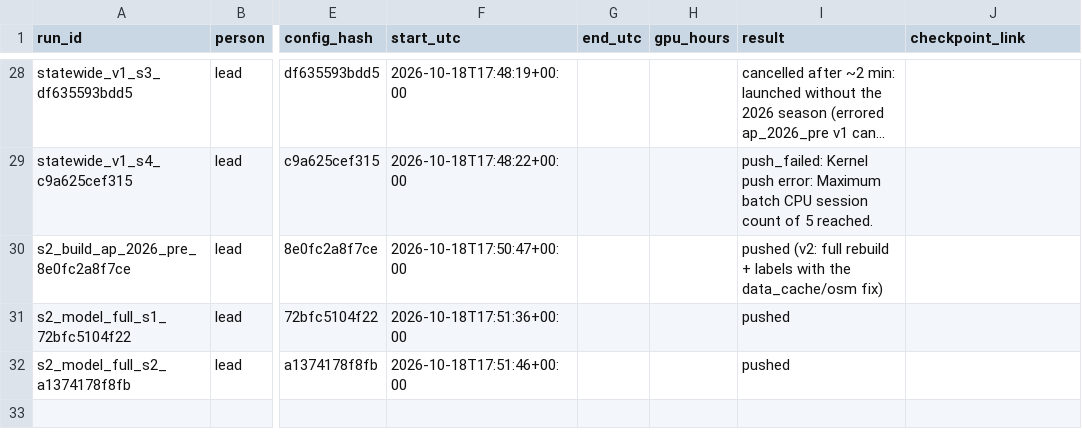
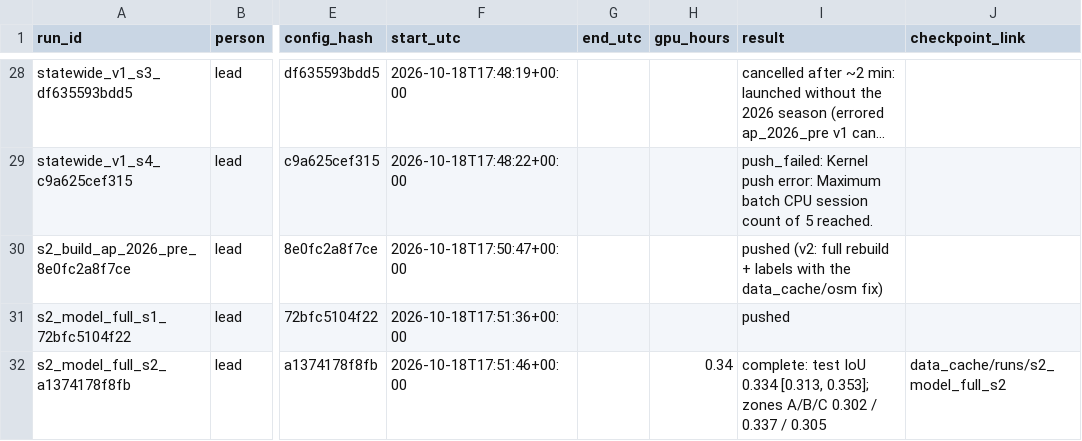
Before and after one commit to upeshchowdary/AI-Based-Road-Extraction-and-New-Road-Alert-System-using-Multi-Temporal-Satellite-Images, a CSV file: runs/RUN_LOG.csv, drawn as a sheet; only a part is shown, gaps mark what is left out; long unchanged cells end in …; the diff names each change by its address in the sheet, - before the commit and + after, or states it on an @@ line.

```diff
--- a/runs/RUN_LOG.csv
+++ b/runs/RUN_LOG.csv
-H32 (gpu_hours): (empty)
+H32 (gpu_hours): 0.34
-I32 (result): pushed
+I32 (result): complete: test IoU 0.334 [0.313, 0.353]; zones A/B/C 0.302 / 0.337 / 0.305
-J32 (checkpoint_link): (empty)
+J32 (checkpoint_link): data_cache/runs/s2_model_full_s2
```
Also changed, not shown: 6 other files.
